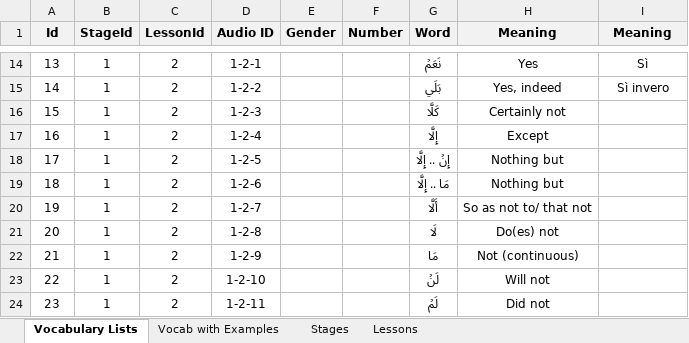
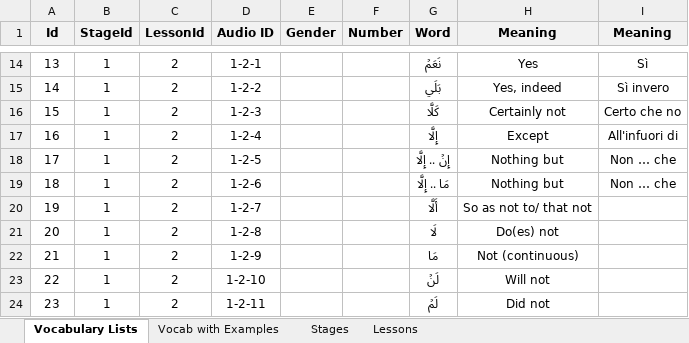
Before and after one commit to aventayman/arabic101_translation, an Excel workbook: vocab.xlsx, sheet Vocabulary Lists, drawn as a sheet; only a part is shown, gaps mark what is left out; values as stored, in another font and other column widths than the file's, no borders; conditional formats not drawn; the diff names each change by its address in the sheet, - before the commit and + after, or states it on an @@ line.

Commit message:
Add new Excel files for database examples and vocabulary

```diff
--- a/vocab.xlsx (sheet Vocabulary Lists)
+++ b/vocab.xlsx (sheet Vocabulary Lists)
-I16 (Meaning): (empty)
+I16 (Meaning): Certo che no
-I17 (Meaning): (empty)
+I17 (Meaning): All'infuori di
-I18:I19 (Meaning): (empty)
+I18:I19 (Meaning): Non … che
```
Also changed, not shown: sheet Vocab with Examples, 1 other file.
